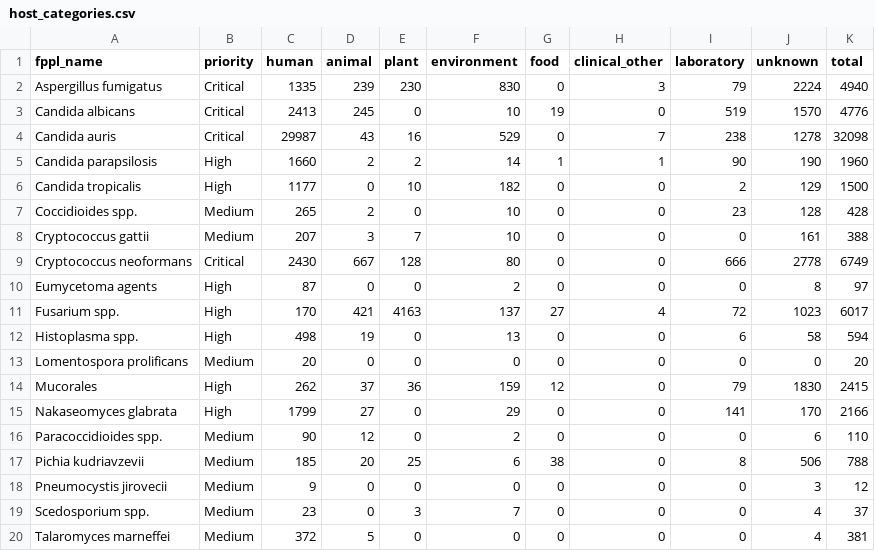
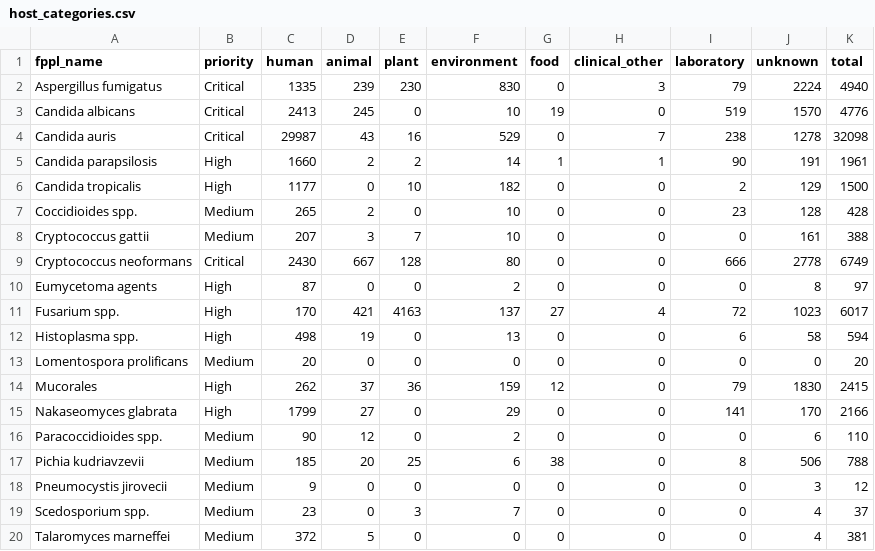
Before and after one commit to happykhan/fungiwatch, a CSV file: build/host_categories.csv, drawn as a sheet.

Commit message:
chore: daily data update 2026-08-16 —  7 files changed, 70 insertions(+), 21 deletions(-)

```diff
--- a/build/host_categories.csv
+++ b/build/host_categories.csv
@@ -4,3 +4,3 @@ Candida albicans,Critical,2413,245,0,10,19,0,519,1570,4776
 Candida auris,Critical,29987,43,16,529,0,7,238,1278,32098
-Candida parapsilosis,High,1660,2,2,14,1,1,90,190,1960
+Candida parapsilosis,High,1660,2,2,14,1,1,90,191,1961
 Candida tropicalis,High,1177,0,10,182,0,0,2,129,1500
```
Also changed, not shown: build/submitter_categories.csv, 5 other files.
